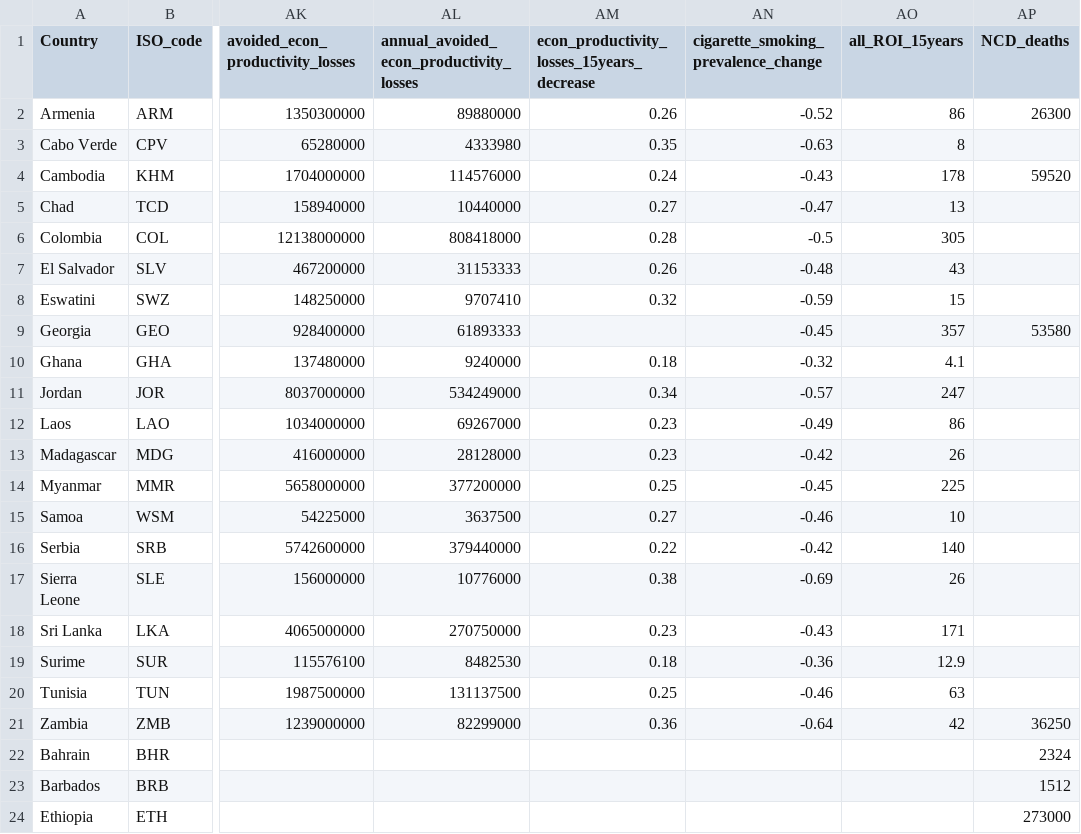
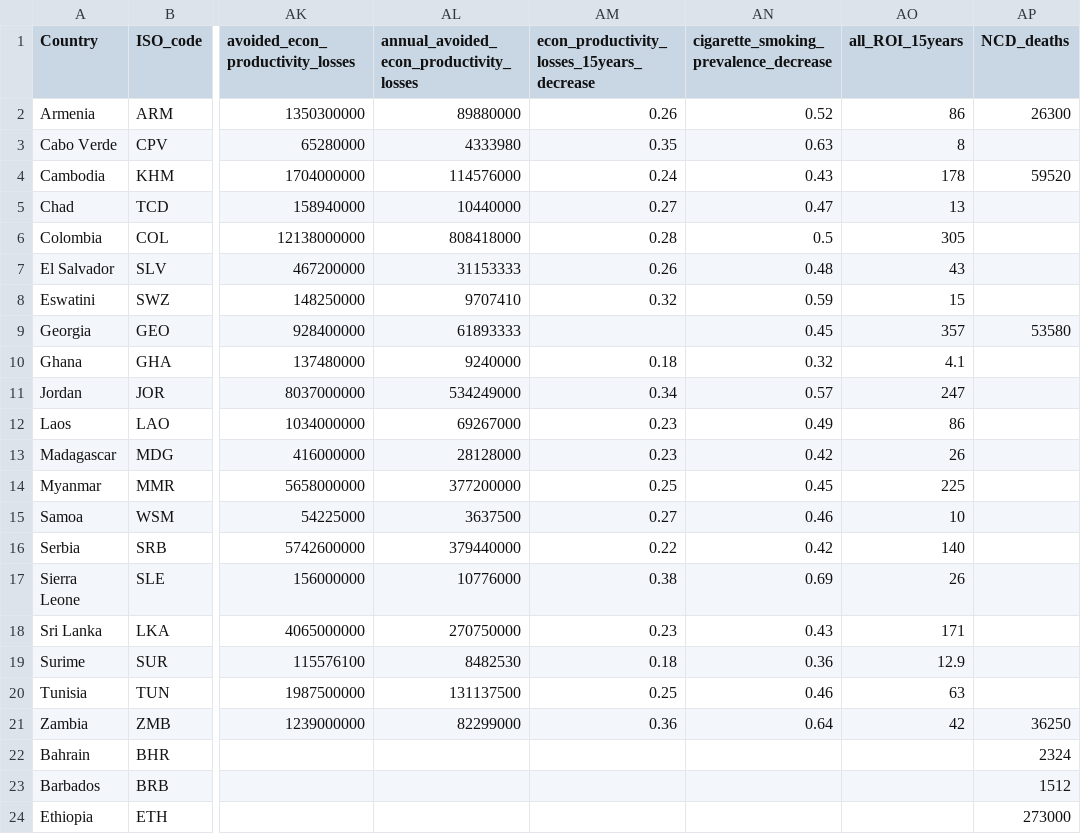
Before and after one commit to UNDP-Data/dv-health-investment-case-data-repo, a CSV file: All.csv, drawn as a sheet; only a part is shown, gaps mark what is left out; the diff names each change by its address in the sheet, - before the commit and + after, or states it on an @@ line.

Commit message:
Change updated to Decrease (remove minus before the number)

```diff
--- a/All.csv
+++ b/All.csv
-AN1: cigarette_smoking_prevalence_change
+AN1: cigarette_smoking_prevalence_decrease
-AN2: -0.52
+AN2: 0.52
-AN3: -0.63
+AN3: 0.63
-AN4: -0.43
+AN4: 0.43
-AN5: -0.47
+AN5: 0.47
-AN6: -0.5
+AN6: 0.5
-AN7: -0.48
+AN7: 0.48
-AN8: -0.59
+AN8: 0.59
-AN9: -0.45
+AN9: 0.45
-AN10: -0.32
+AN10: 0.32
-AN11: -0.57
+AN11: 0.57
-AN12: -0.49
+AN12: 0.49
-AN13: -0.42
+AN13: 0.42
-AN14: -0.45
+AN14: 0.45
-AN15: -0.46
+AN15: 0.46
-AN16: -0.42
+AN16: 0.42
-AN17: -0.69
+AN17: 0.69
-AN18: -0.43
+AN18: 0.43
-AN19: -0.36
+AN19: 0.36
-AN20: -0.46
+AN20: 0.46
-AN21: -0.64
+AN21: 0.64
```
Also changed, not shown: Tobacco.csv.
